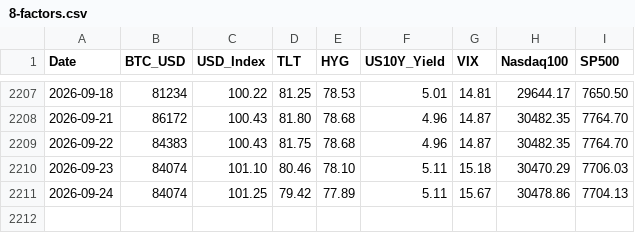
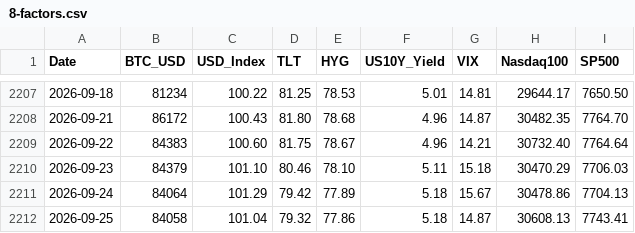
Before and after one commit to edwardchin811227/usmarket, a CSV file: data/8-factors.csv, drawn as a sheet; only a part is shown, gaps mark what is left out.

Commit message:
data: sync 8-factors 2026-09-25 22:40:25

```diff
--- a/data/8-factors.csv
+++ b/data/8-factors.csv
@@ -2208,4 +2208,5 @@ Date,BTC_USD,USD_Index,TLT,HYG,US10Y_Yield,VIX,Nasdaq100,SP500
 2026-09-21,86172,100.43,81.80,78.68,4.96,14.87,30482.35,7764.70
-2026-09-22,84383,100.43,81.75,78.68,4.96,14.87,30482.35,7764.70
-2026-09-23,84074,101.10,80.46,78.10,5.11,15.18,30470.29,7706.03
-2026-09-24,84074,101.25,79.42,77.89,5.11,15.67,30478.86,7704.13
+2026-09-22,84383,100.60,81.75,78.67,4.96,14.21,30732.40,7764.64
+2026-09-23,84379,101.10,80.46,78.10,5.11,15.18,30470.29,7706.03
+2026-09-24,84064,101.29,79.42,77.89,5.18,15.67,30478.86,7704.13
+2026-09-25,84058,101.04,79.32,77.86,5.18,14.87,30608.13,7743.41
```
